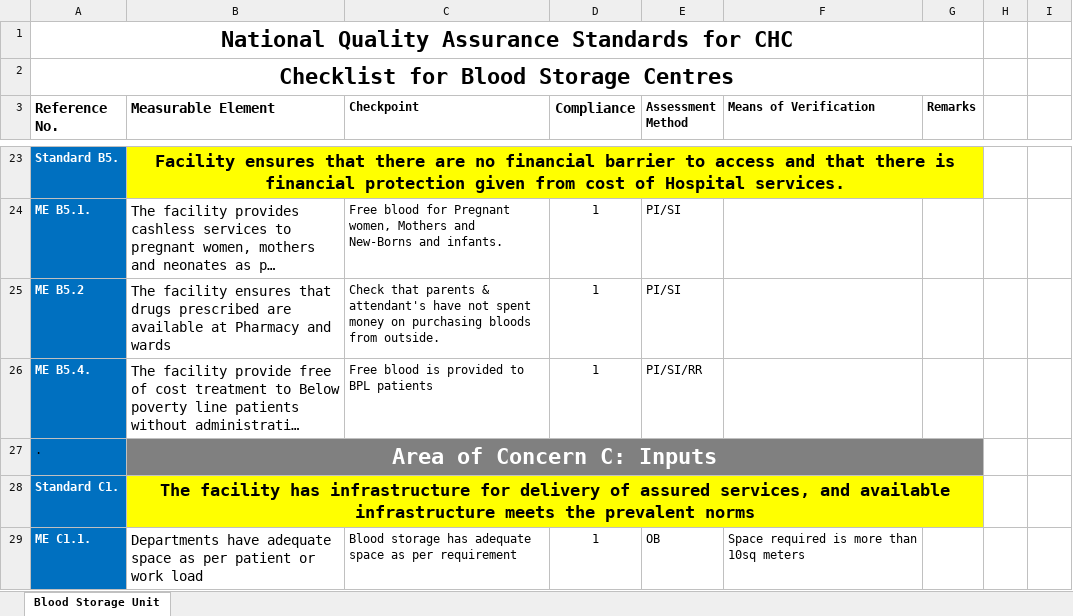
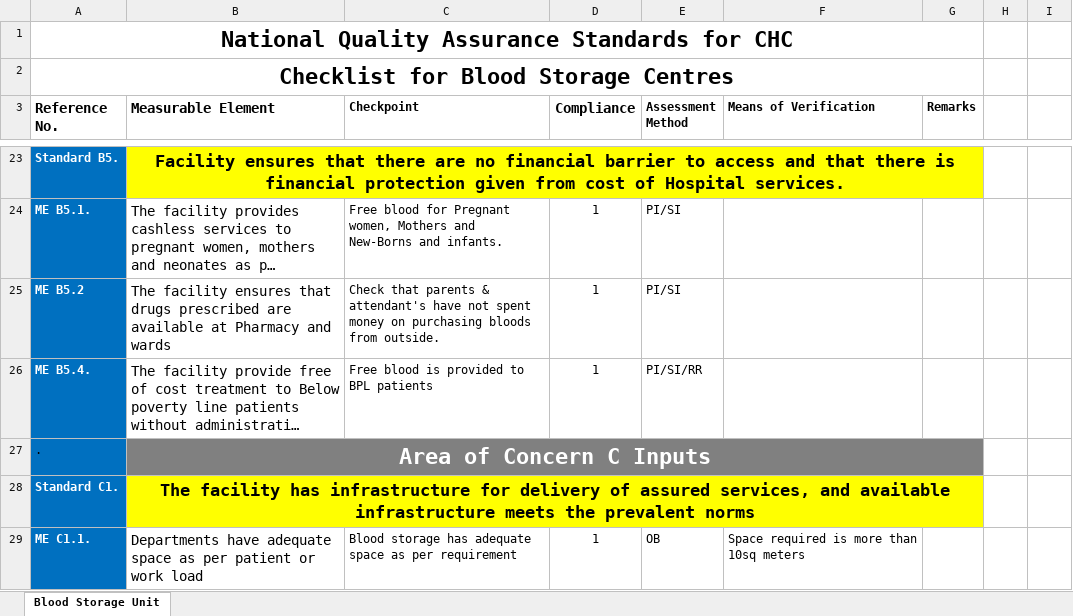
Before and after one commit to NHSRC/checklists, an Excel workbook: jss/cg/CG-NQAS-CHC-BSU-English.xlsx, sheet Blood Storage Unit, drawn as a sheet; only a part is shown, gaps mark what is left out; long unchanged cells end in …; values as stored, in another font and other column widths than the file's, no borders; the diff names each change by its address in the sheet, - before the commit and + after, or states it on an @@ line.

```diff
--- a/jss/cg/CG-NQAS-CHC-BSU-English.xlsx (sheet Blood Storage Unit)
+++ b/jss/cg/CG-NQAS-CHC-BSU-English.xlsx (sheet Blood Storage Unit)
-B27 (Measurable Element): Area of Concern C: Inputs
+B27 (Measurable Element): Area of Concern C Inputs
```
Also changed, not shown: 22 other files.
